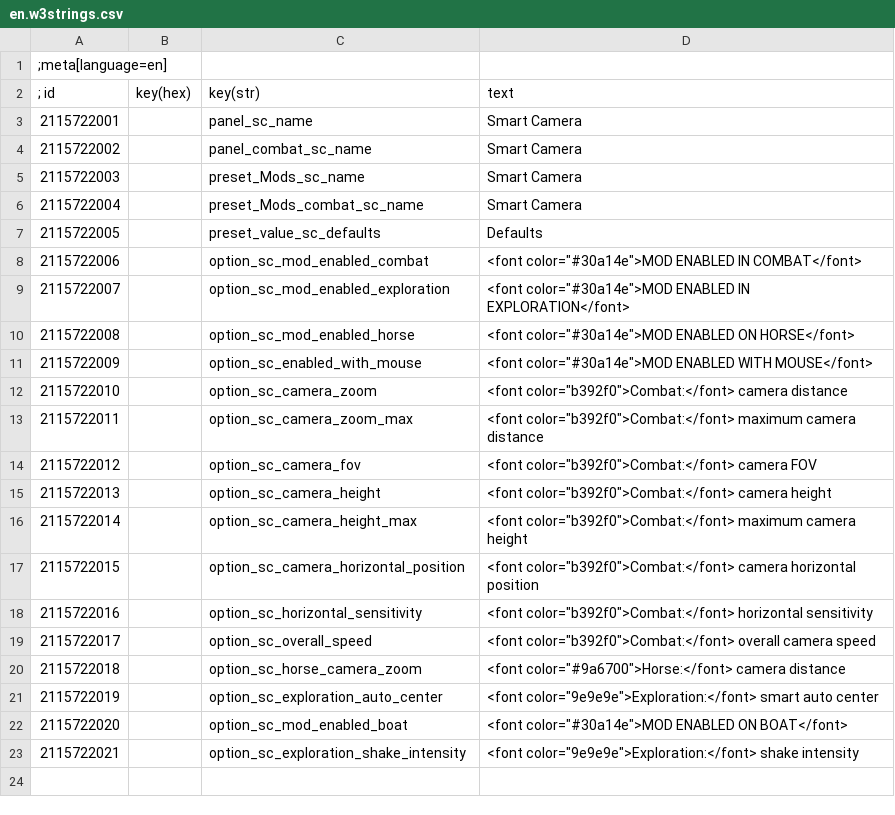
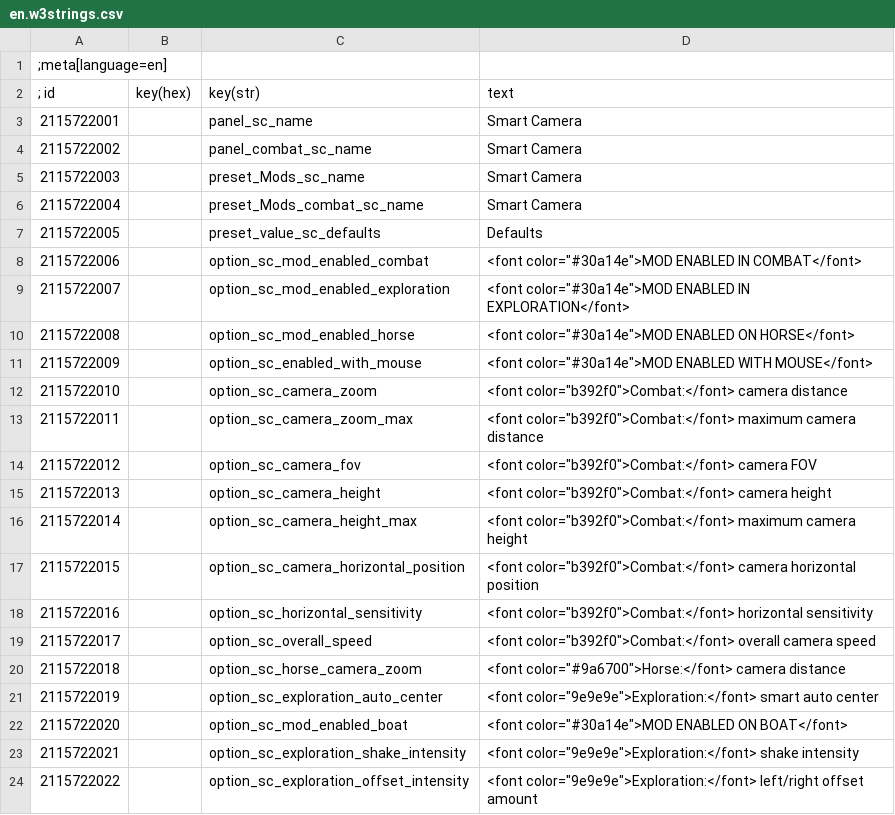
Before and after one commit to Aelto/tw3-smart-camera, a CSV file: strings/en.w3strings.csv, drawn as a sheet; the diff names each change by its address in the sheet, - before the commit and + after, or states it on an @@ line.

Commit message:
add slider for exploration left/right offset

```diff
--- a/strings/en.w3strings.csv
+++ b/strings/en.w3strings.csv
+row 24: 2115722022 |  | option_sc_exploration_offset_intensity | <font color="9e9e9e">Exploration:</font> left/right offset amount
```
Also changed, not shown: 4 other files.
